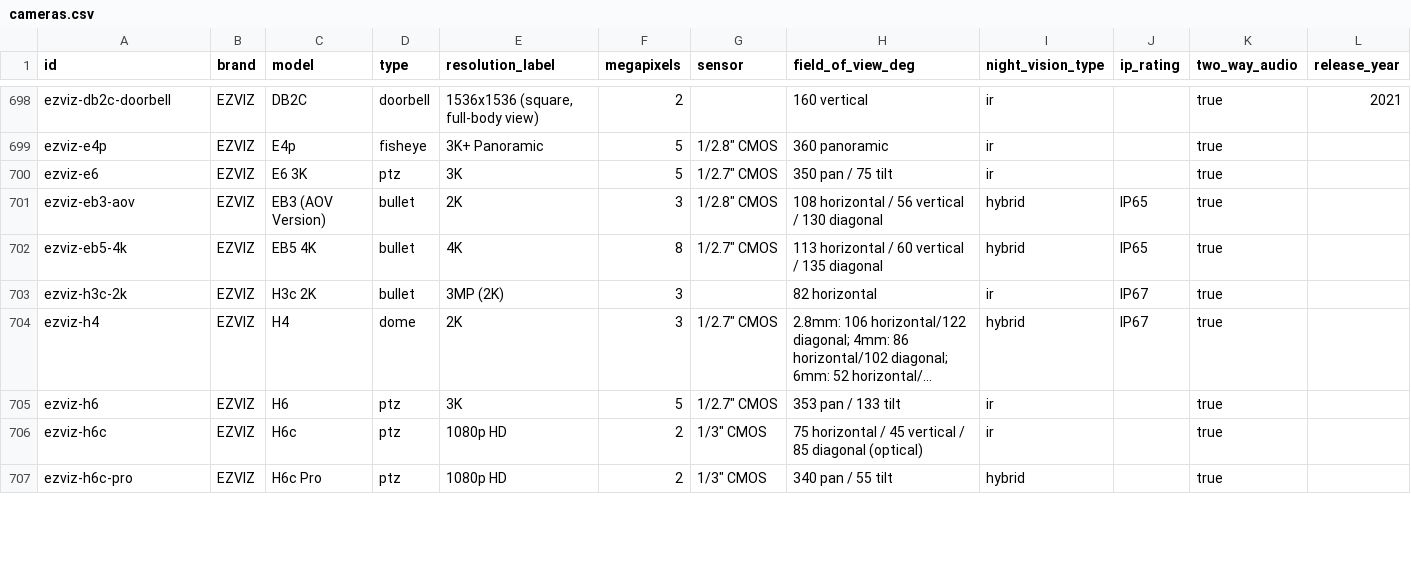
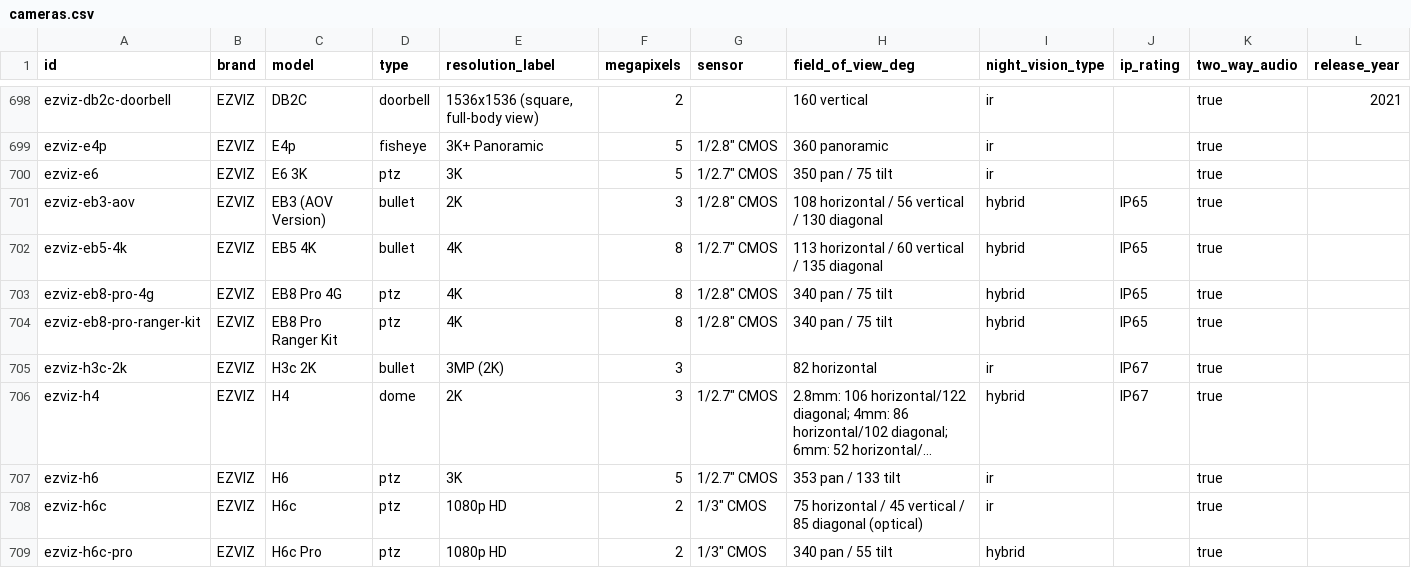
Before and after one commit to ch-bas/cctv-camera-database, a CSV file: data/cameras.csv, drawn as a sheet; only a part is shown, gaps mark what is left out; long unchanged cells end in ….

Commit message:
Audit: EZVIZ — add EB8 Pro Ranger Kit, EB8 Pro 4G
2 new cameras verified against official ezviz.com spec pages: 4K
pan/tilt battery cameras with 4G LTE + Wi-Fi, same underlying
hardware (model prefix CS-EB8-R200-1M8W4GA) -- the "Ranger Kit"
bundles the 8W solar panel, the plain "4G" variant sells it
separately. Dual IR/color spotlight night vision, IP65.

Neither supports RTSP/ONVIF per official docs ("EZVIZ Cloud
Proprietary Protocol" only).

Dataset now covers 1,595 cameras.

```diff
--- a/data/cameras.csv
+++ b/data/cameras.csv
@@ -702,2 +702,4 @@ ezviz-eb3-aov,EZVIZ,EB3 (AOV Version),bullet,2K,3,"1/2.8"" CMOS",108 horizontal
 ezviz-eb5-4k,EZVIZ,EB5 4K,bullet,4K,8,"1/2.7"" CMOS",113 horizontal / 60 vertical / 135 diagonal,hybrid,IP65,true,
+ezviz-eb8-pro-4g,EZVIZ,EB8 Pro 4G,ptz,4K,8,"1/2.8"" CMOS",340 pan / 75 tilt,hybrid,IP65,true,
+ezviz-eb8-pro-ranger-kit,EZVIZ,EB8 Pro Ranger Kit,ptz,4K,8,"1/2.8"" CMOS",340 pan / 75 tilt,hybrid,IP65,true,
 ezviz-h3c-2k,EZVIZ,H3c 2K,bullet,3MP (2K),3,,82 horizontal,ir,IP67,true,
```
Also changed, not shown: 6 other files.
